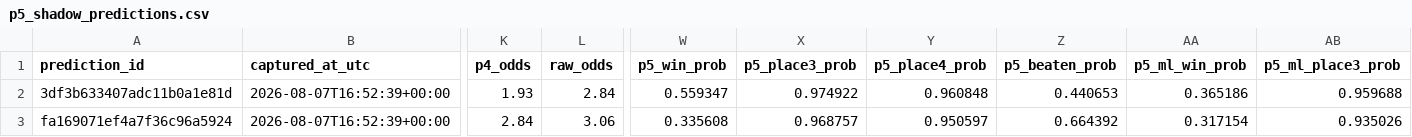
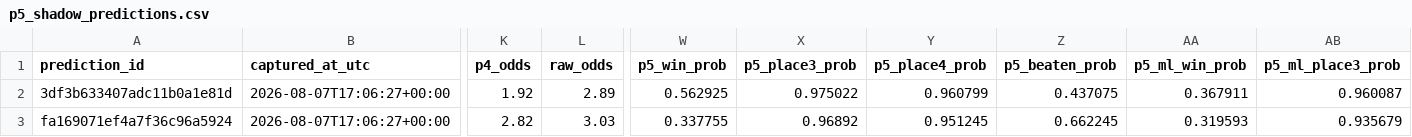
Before and after one commit to racingmodel/racing-visualizer, a CSV file: p5_shadow_predictions.csv, drawn as a sheet; only a part is shown, gaps mark what is left out; the diff covers the shown part only; the diff names each change by its address in the sheet, - before the commit and + after, or states it on an @@ line.

Commit message:
Update p5_shadow_predictions.csv

```diff
--- a/p5_shadow_predictions.csv
+++ b/p5_shadow_predictions.csv
-B2:B3 (captured_at_utc): 2026-08-07T16:52:39+00:00
+B2:B3 (captured_at_utc): 2026-08-07T17:06:27+00:00
-K2 (p4_odds): 1.93
+K2 (p4_odds): 1.92
-L2 (raw_odds): 2.84
+L2 (raw_odds): 2.89
-W2 (p5_win_prob): 0.559347
+W2 (p5_win_prob): 0.562925
-X2 (p5_place3_prob): 0.974922
+X2 (p5_place3_prob): 0.975022
-Y2 (p5_place4_prob): 0.960848
+Y2 (p5_place4_prob): 0.960799
-Z2 (p5_beaten_prob): 0.440653
+Z2 (p5_beaten_prob): 0.437075
-AA2 (p5_ml_win_prob): 0.365186
+AA2 (p5_ml_win_prob): 0.367911
-AB2 (p5_ml_place3_prob): 0.959688
+AB2 (p5_ml_place3_prob): 0.960087
-K3 (p4_odds): 2.84
+K3 (p4_odds): 2.82
-L3 (raw_odds): 3.06
+L3 (raw_odds): 3.03
-W3 (p5_win_prob): 0.335608
+W3 (p5_win_prob): 0.337755
-X3 (p5_place3_prob): 0.968757
+X3 (p5_place3_prob): 0.96892
-Y3 (p5_place4_prob): 0.950597
+Y3 (p5_place4_prob): 0.951245
-Z3 (p5_beaten_prob): 0.664392
+Z3 (p5_beaten_prob): 0.662245
-AA3 (p5_ml_win_prob): 0.317154
+AA3 (p5_ml_win_prob): 0.319593
-AB3 (p5_ml_place3_prob): 0.935026
+AB3 (p5_ml_place3_prob): 0.935679
```
Also changed, not shown: 84 edited cells elsewhere in this file.
